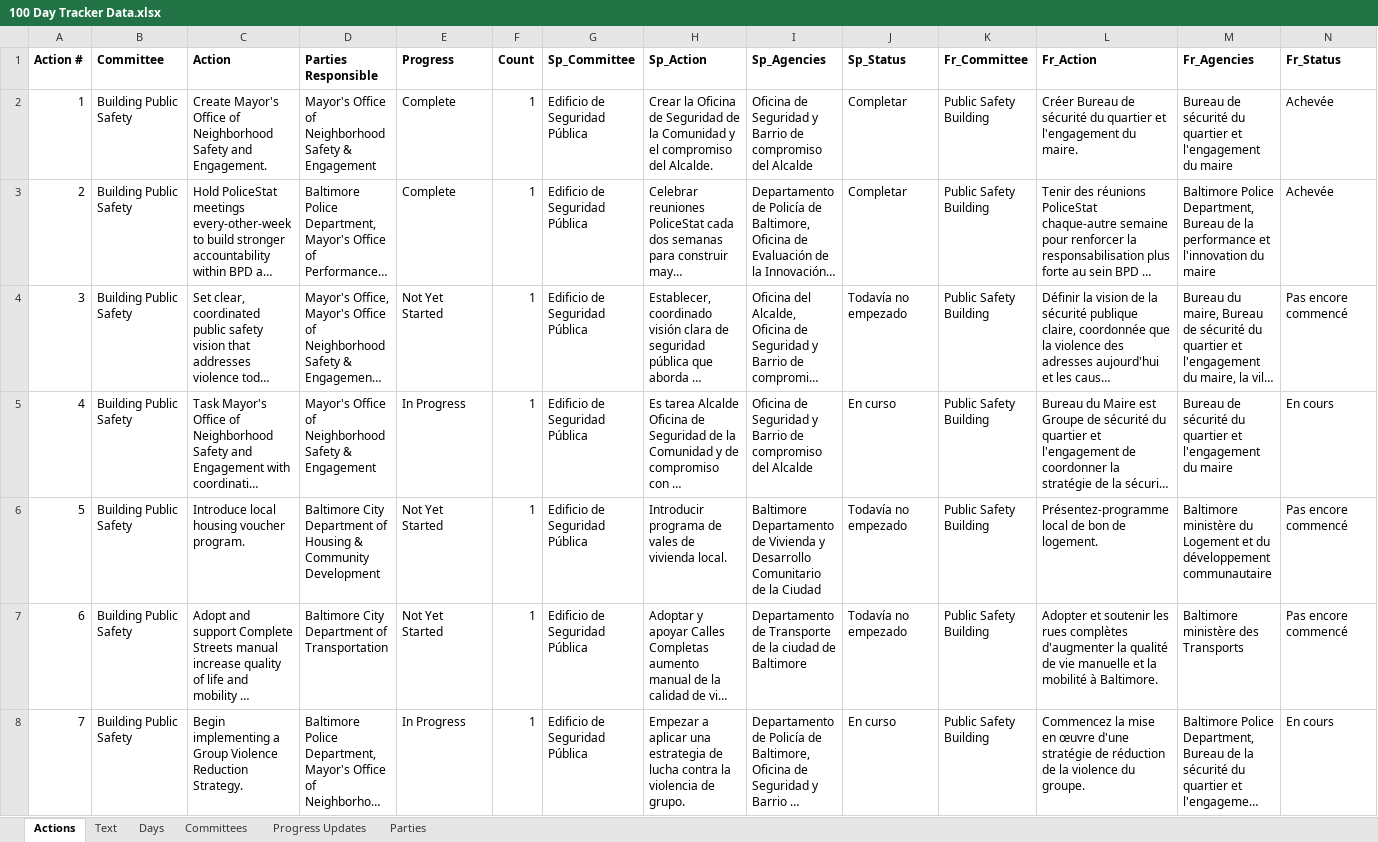
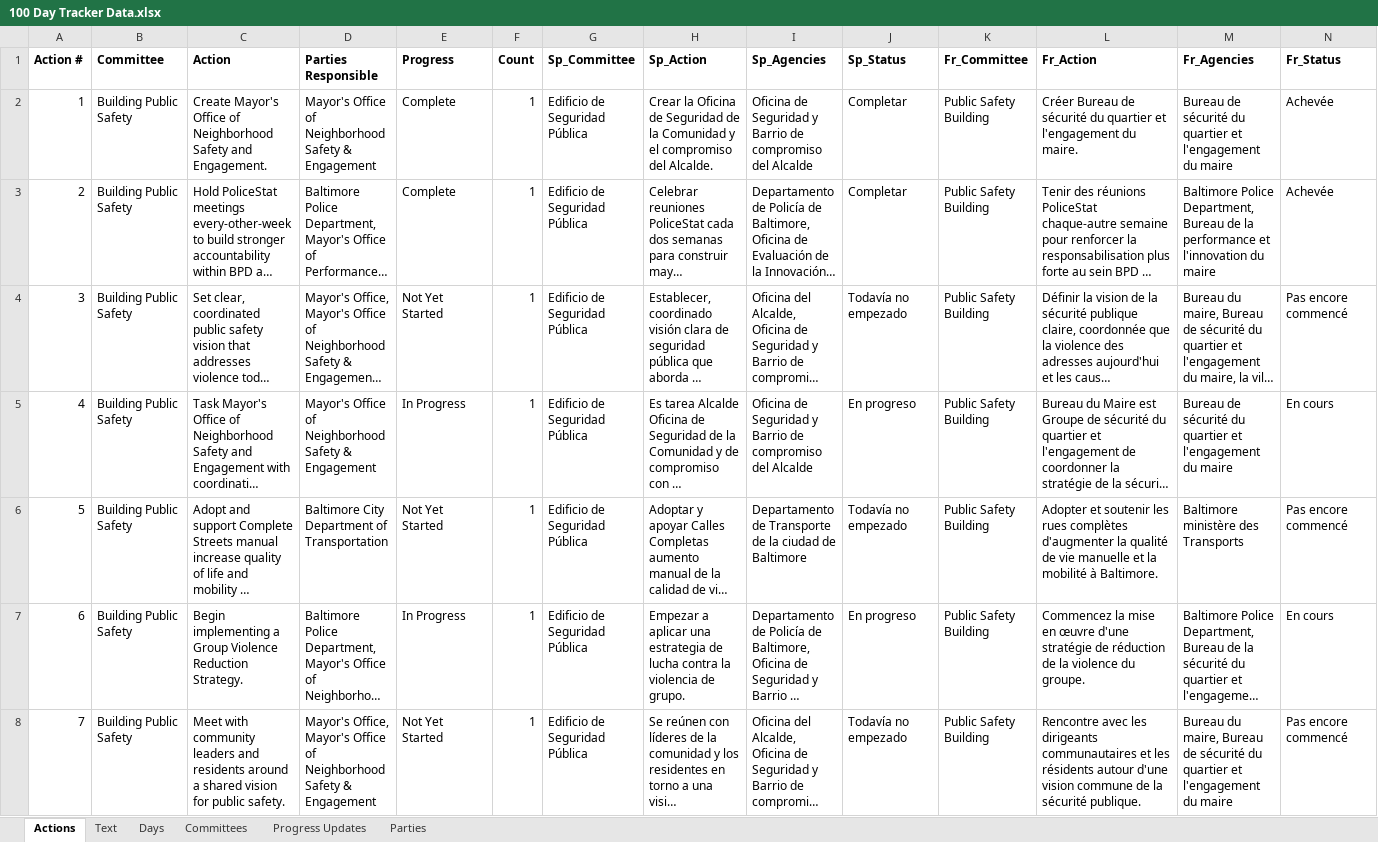
Before and after one commit to city-of-baltimore/transition-agenda, an Excel workbook: data/100 Day Tracker Data.xlsx, sheet Actions, drawn as a sheet; only a part is shown; the shorter side is filled out with more unchanged rows; long unchanged cells end in …; values as stored, in another font and other column widths than the file's, no borders; charts and pictures not drawn; removed rows and columns are numbered as before the commit, all else as after; rows hold the shown columns only; the diff covers the shown part only; the diff names each change by its address in the sheet, - before the commit and + after, or states it on an @@ line.

Commit message:
new actions, new photo of mayor, edits to letter and photo placement

```diff
--- a/data/100 Day Tracker Data.xlsx (sheet Actions)
+++ b/data/100 Day Tracker Data.xlsx (sheet Actions)
-J5 (Sp_Status): En curso
+J5 (Sp_Status): En progreso
-row 6: 5 | Building Public Safety | Introduce local housing voucher program. | Baltimore City Department of Housing & Community Development | Not Yet Started | 1 | Edificio de Seguridad Pública | Introducir programa de vales de vivienda local. | Baltimore Departamento de Vivienda y Desarrollo Comunitario de la Ciudad | Todavía no empezado | Public Safety Building | Présentez-programme local de bon de logement. | Baltimore ministère du Logement et du développement communautaire | Pas encore commencé
@@ column A (Action #) renumbered from row 6 down @@
-J7 (Sp_Status): En curso
+J7 (Sp_Status): En progreso
```
Also changed, not shown: 5 added rows, 3 removed rows and 6 edited cells elsewhere in this sheet, formulas that keep their value, 3 other files.
